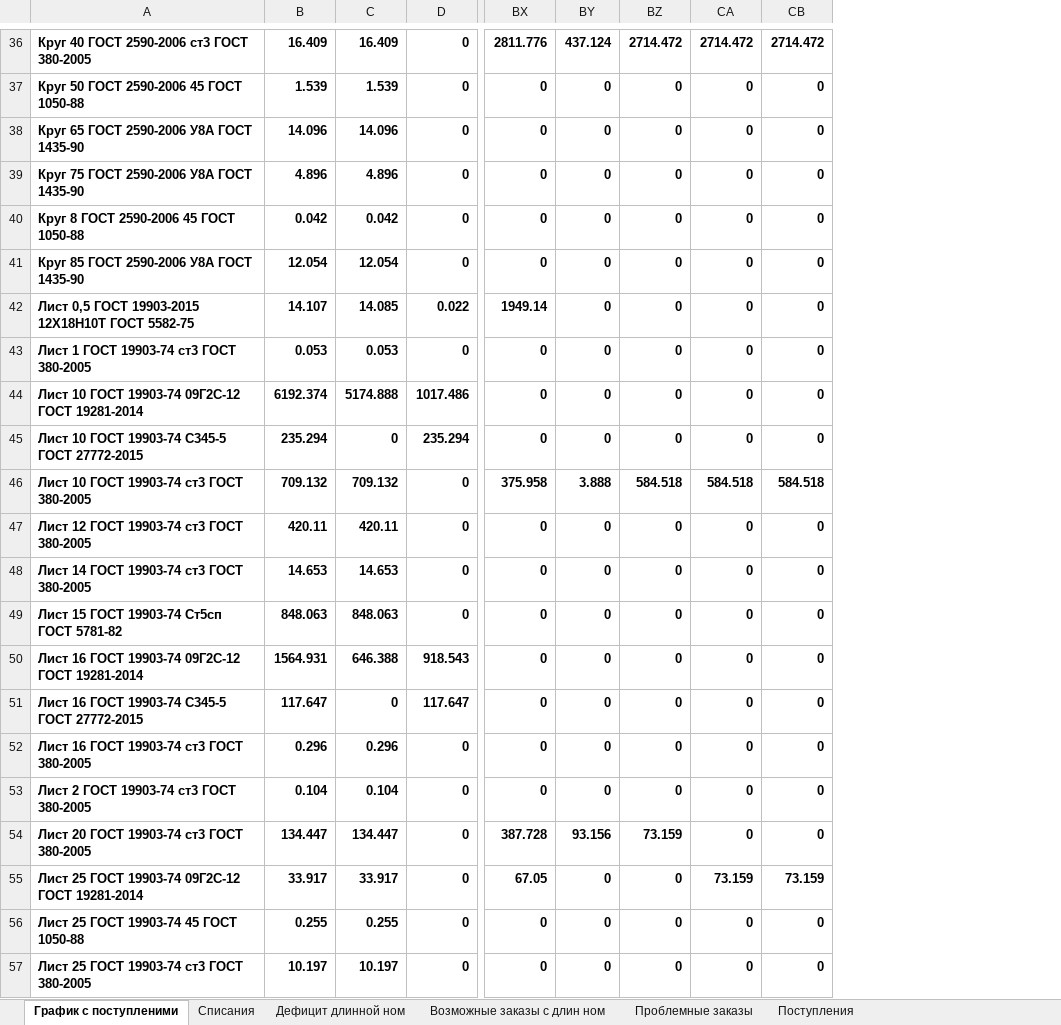
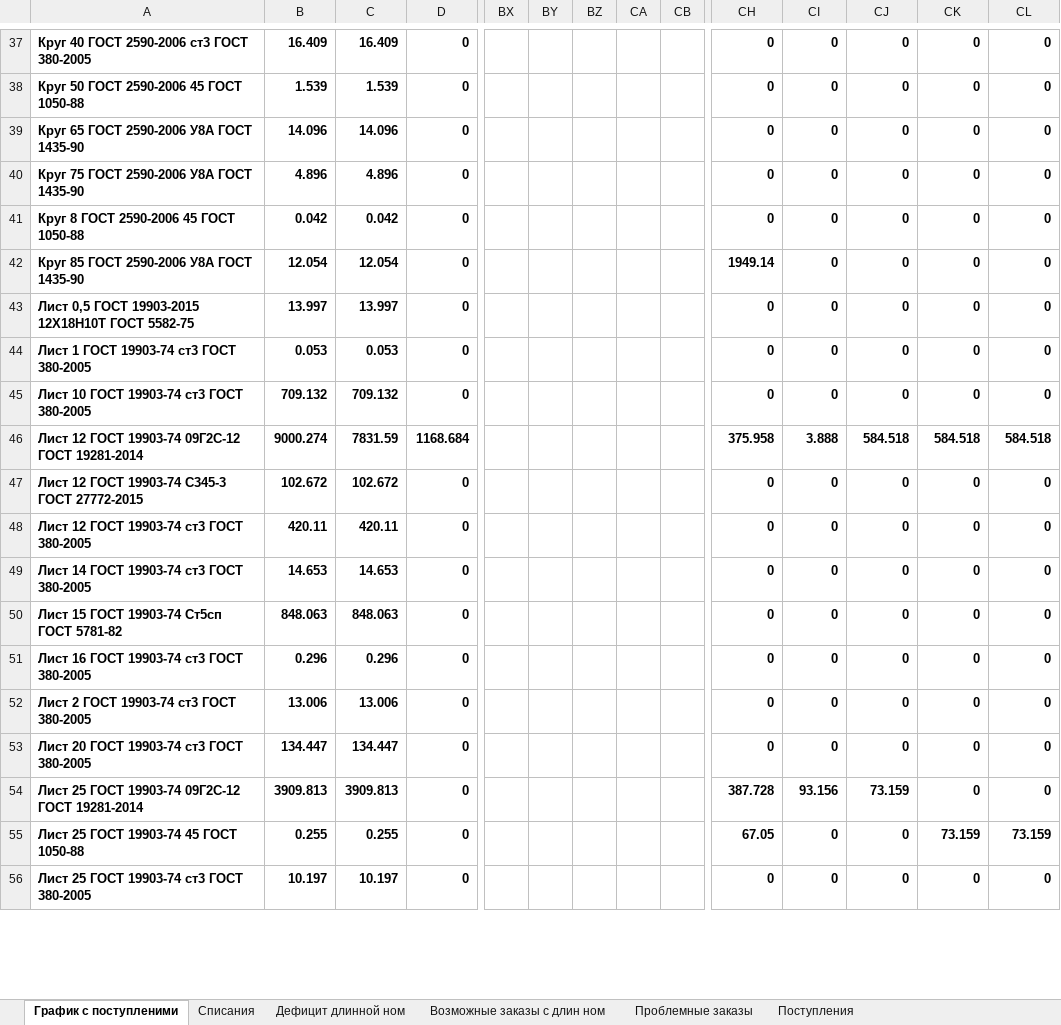
Before and after one commit to smolinilya01/calculation_metal, an Excel workbook: support_data/reports/Итоговая_потребность.xlsm, sheet График с поступленими, drawn as a sheet; only a part is shown, gaps mark what is left out; values as stored, in another font and other column widths than the file's, no borders; conditional formats not drawn; removed rows and columns are numbered as before the commit, all else as after; rows hold the shown columns only; the diff covers the shown part only; the diff names each change by its address in the sheet, - before the commit and + after, or states it on an @@ line.

```diff
--- a/support_data/reports/Итоговая_потребность.xlsm (sheet График с поступленими)
+++ b/support_data/reports/Итоговая_потребность.xlsm (sheet График с поступленими)
+column BX, empty
+column BY, empty
+column BZ, empty
+column CA, empty
+column CB, empty
-CH37: 2811.776
+CH37: 0
-CI37: 437.124
+CI37: 0
-CJ37: 2714.472
+CJ37: 0
-CK37: 2714.472
+CK37: 0
-CL37: 2714.472
+CL37: 0
-CH42: 0
+CH42: 1949.14
-B43: 14.107
+B43: 13.997
-C43: 14.085
+C43: 13.997
-D43: 0.022
+D43: 0
-CH43: 1949.14
+CH43: 0
-A45: Лист 10 ГОСТ 19903-74 09Г2С-12 ГОСТ 19281-2014
+A45: Лист 10 ГОСТ 19903-74 ст3 ГОСТ 380-2005
-B45: 6192.374
+B45: 709.132
-C45: 5174.888
+C45: 709.132
-D45: 1017.486
+D45: 0
+row 46: Лист 12 ГОСТ 19903-74 09Г2С-12 ГОСТ 19281-2014 | 9000.274 | 7831.59 | 1168.684 |  |  |  |  |  | 375.958 | 3.888 | 584.518 | 584.518 | 584.518
-A47: Лист 10 ГОСТ 19903-74 С345-5 ГОСТ 27772-2015
+A47: Лист 12 ГОСТ 19903-74 С345-3 ГОСТ 27772-2015
-B47: 235.294
+B47: 102.672
-C47: 0
+C47: 102.672
-D47: 235.294
+D47: 0
-row 46: Лист 10 ГОСТ 19903-74 ст3 ГОСТ 380-2005 | 709.132 | 709.132 | 0 | 375.958 | 3.888 | 584.518 | 584.518 | 584.518
-row 50: Лист 16 ГОСТ 19903-74 09Г2С-12 ГОСТ 19281-2014 | 1564.931 | 646.388 | 918.543 | 0 | 0 | 0 | 0 | 0
-row 51: Лист 16 ГОСТ 19903-74 С345-5 ГОСТ 27772-2015 | 117.647 | 0 | 117.647 | 0 | 0 | 0 | 0 | 0
-B52: 0.104
+B52: 13.006
-C52: 0.104
+C52: 13.006
-CH53: 387.728
+CH53: 0
-CI53: 93.156
+CI53: 0
-CJ53: 73.159
+CJ53: 0
-row 55: Лист 25 ГОСТ 19903-74 09Г2С-12 ГОСТ 19281-2014 | 33.917 | 33.917 | 0 | 67.05 | 0 | 0 | 73.159 | 73.159
+row 54: Лист 25 ГОСТ 19903-74 09Г2С-12 ГОСТ 19281-2014 | 3909.813 | 3909.813 | 0 |  |  |  |  |  | 387.728 | 93.156 | 73.159 | 0 | 0
-CH55: 0
+CH55: 67.05
-CK55: 0
+CK55: 73.159
-CL55: 0
+CL55: 73.159
```
Also changed, not shown: 18 added rows, 16 removed rows, 5 added columns and 104 edited cells elsewhere in this sheet, sheet Списания, sheet Дефицит длинной ном, sheet Проблемные заказы, sheet Поступления, support_data/purchase_analysis/purchase_analysis.xlsx, support_data/purchase_analysis/summary_row.xlsx, 18 other files.
